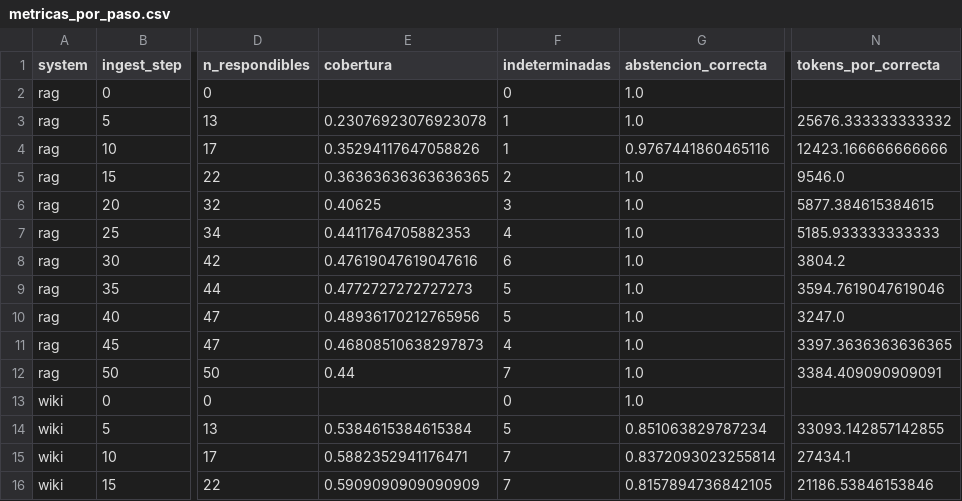
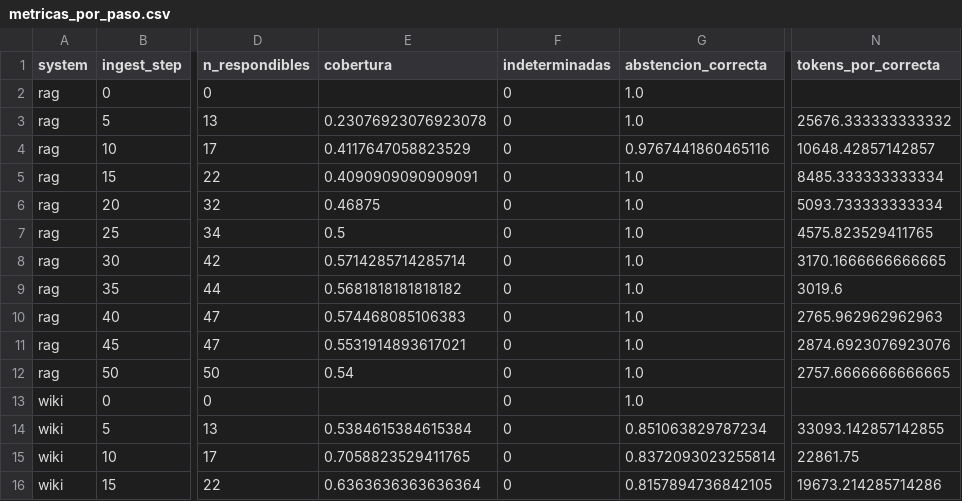
Before and after one commit to 1KVueltasAlCampo/llm-knowledge-management-wiki-agent, a CSV file: results/oficial-1/metricas_por_paso.csv, drawn as a sheet; only a part is shown, gaps mark what is left out; the diff covers the shown part only; the diff names each change by its address in the sheet, - before the commit and + after, or states it on an @@ line.

```diff
--- a/results/oficial-1/metricas_por_paso.csv
+++ b/results/oficial-1/metricas_por_paso.csv
-F3:F4 (indeterminadas): 1
+F3:F4 (indeterminadas): 0
-E4 (cobertura): 0.35294117647058826
+E4 (cobertura): 0.4117647058823529
-N4 (tokens_por_correcta): 12423.166666666666
+N4 (tokens_por_correcta): 10648.42857142857
-E5 (cobertura): 0.36363636363636365
+E5 (cobertura): 0.4090909090909091
-F5 (indeterminadas): 2
+F5 (indeterminadas): 0
-N5 (tokens_por_correcta): 9546.0
+N5 (tokens_por_correcta): 8485.333333333334
-E6 (cobertura): 0.40625
+E6 (cobertura): 0.46875
-F6 (indeterminadas): 3
+F6 (indeterminadas): 0
-N6 (tokens_por_correcta): 5877.384615384615
+N6 (tokens_por_correcta): 5093.733333333334
-E7 (cobertura): 0.4411764705882353
+E7 (cobertura): 0.5
-F7 (indeterminadas): 4
+F7 (indeterminadas): 0
-N7 (tokens_por_correcta): 5185.933333333333
+N7 (tokens_por_correcta): 4575.823529411765
-E8 (cobertura): 0.47619047619047616
+E8 (cobertura): 0.5714285714285714
-F8 (indeterminadas): 6
+F8 (indeterminadas): 0
-N8 (tokens_por_correcta): 3804.2
+N8 (tokens_por_correcta): 3170.1666666666665
-E9 (cobertura): 0.4772727272727273
+E9 (cobertura): 0.5681818181818182
-F9:F10 (indeterminadas): 5
+F9:F10 (indeterminadas): 0
-N9 (tokens_por_correcta): 3594.7619047619046
+N9 (tokens_por_correcta): 3019.6
-E10 (cobertura): 0.48936170212765956
+E10 (cobertura): 0.574468085106383
-N10 (tokens_por_correcta): 3247.0
+N10 (tokens_por_correcta): 2765.962962962963
-E11 (cobertura): 0.46808510638297873
+E11 (cobertura): 0.5531914893617021
-F11 (indeterminadas): 4
+F11 (indeterminadas): 0
-N11 (tokens_por_correcta): 3397.3636363636365
+N11 (tokens_por_correcta): 2874.6923076923076
-E12 (cobertura): 0.44
+E12 (cobertura): 0.54
-F12 (indeterminadas): 7
+F12 (indeterminadas): 0
-N12 (tokens_por_correcta): 3384.409090909091
+N12 (tokens_por_correcta): 2757.6666666666665
-F14 (indeterminadas): 5
+F14 (indeterminadas): 0
-E15 (cobertura): 0.5882352941176471
+E15 (cobertura): 0.7058823529411765
-F15:F16 (indeterminadas): 7
+F15:F16 (indeterminadas): 0
-N15 (tokens_por_correcta): 27434.1
+N15 (tokens_por_correcta): 22861.75
-E16 (cobertura): 0.5909090909090909
+E16 (cobertura): 0.6363636363636364
-N16 (tokens_por_correcta): 21186.53846153846
+N16 (tokens_por_correcta): 19673.214285714286
```
Also changed, not shown: 25 edited cells elsewhere in this file, results/oficial-1/informe/por_sistema_paso.csv, results/oficial-1/informe/por_tipo.csv, 14 other files.
